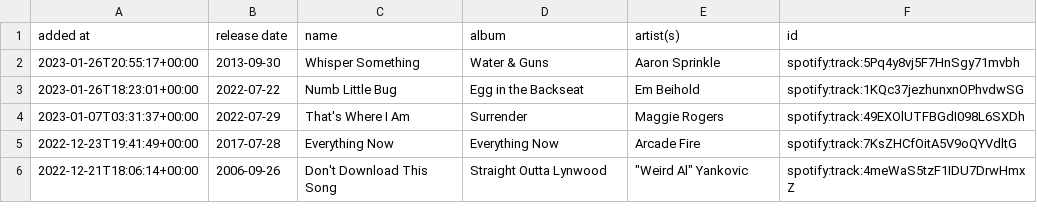
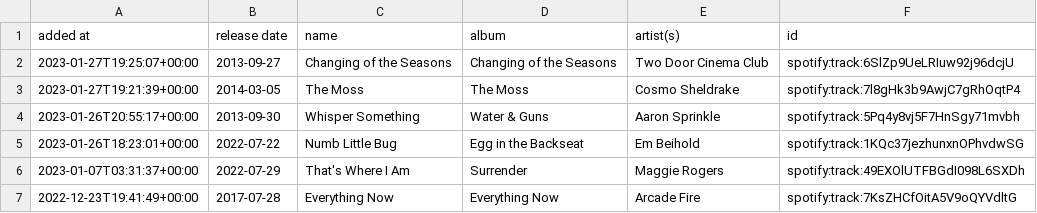
Before and after one commit to DusterTheFirst/playlist, a CSV file: liked_songs.csv, drawn as a sheet; only a part is shown; the shorter side is filled out with more unchanged rows; the diff names each change by its address in the sheet, - before the commit and + after, or states it on an @@ line.

```diff
--- a/liked_songs.csv
+++ b/liked_songs.csv
+row 2: 2023-01-27T19:25:07+00:00 | 2013-09-27 | Changing of the Seasons | Changing of the Seasons | Two Door Cinema Club | spotify:track:6SlZp9UeLRIuw92j96dcjU
+row 3: 2023-01-27T19:21:39+00:00 | 2014-03-05 | The Moss | The Moss | Cosmo Sheldrake | spotify:track:7l8gHk3b9AwjC7gRhOqtP4
```
